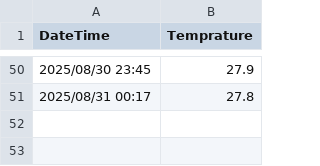
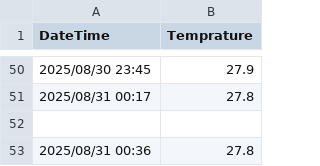
Before and after one commit to jwongcyy/iot-grafana, a CSV file: tuya/device.csv, drawn as a sheet; only a part is shown, gaps mark what is left out.

```diff
--- a/tuya/device.csv
+++ b/tuya/device.csv
@@ -51 +51,3 @@ DateTime,Temprature
 2025/08/31 00:17,27.8
+
+2025/08/31 00:36,27.8
```
